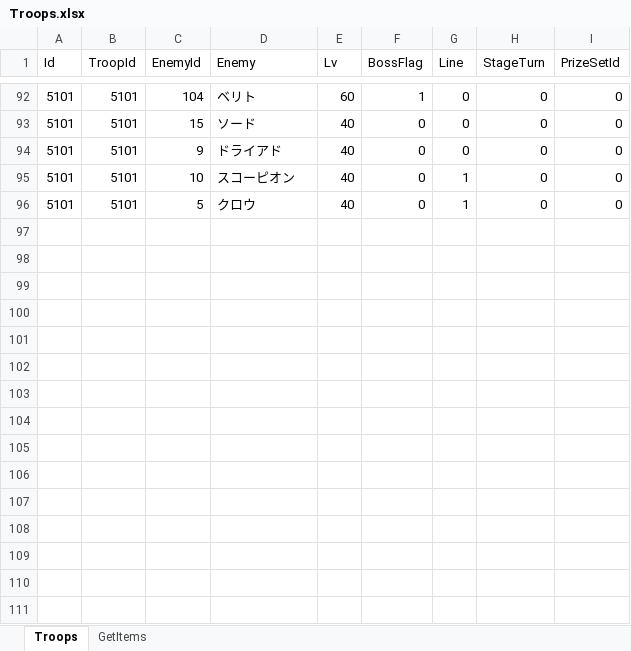
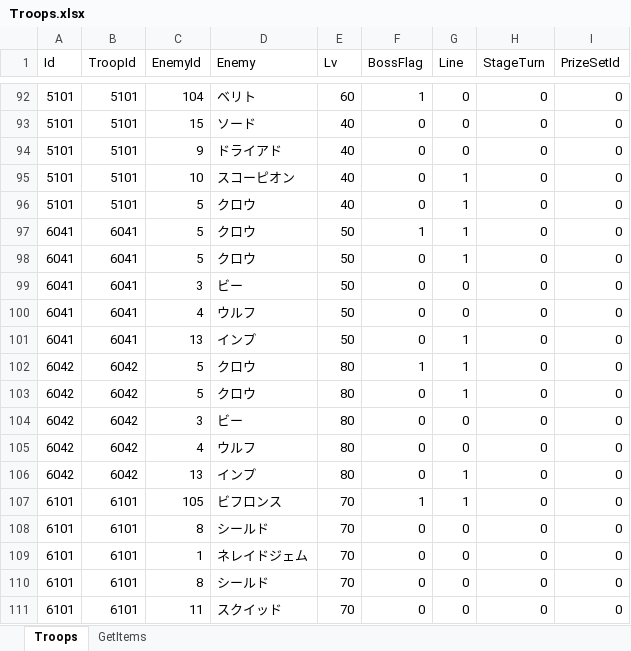
Before and after one commit to seedsclaft/unity, an Excel workbook: Assets/Data/Troops.xlsx, sheet Troops, drawn as a sheet; only a part is shown, gaps mark what is left out; values as stored, in another font and other column widths than the file's, no borders; the diff names each change by its address in the sheet, - before the commit and + after, or states it on an @@ line.

```diff
--- a/Assets/Data/Troops.xlsx (sheet Troops)
+++ b/Assets/Data/Troops.xlsx (sheet Troops)
+row 97: 6041 | 6041 | 5 | クロウ | 50 | 1 | 1 | 0 | 0
+row 98: 6041 | 6041 | 5 | クロウ | 50 | 0 | 1 | 0 | 0
+row 99: 6041 | 6041 | 3 | ビー | 50 | 0 | 0 | 0 | 0
+row 100: 6041 | 6041 | 4 | ウルフ | 50 | 0 | 0 | 0 | 0
+row 101: 6041 | 6041 | 13 | インプ | 50 | 0 | 1 | 0 | 0
+row 102: 6042 | 6042 | 5 | クロウ | 80 | 1 | 1 | 0 | 0
+row 103: 6042 | 6042 | 5 | クロウ | 80 | 0 | 1 | 0 | 0
+row 104: 6042 | 6042 | 3 | ビー | 80 | 0 | 0 | 0 | 0
+row 105: 6042 | 6042 | 4 | ウルフ | 80 | 0 | 0 | 0 | 0
+row 106: 6042 | 6042 | 13 | インプ | 80 | 0 | 1 | 0 | 0
+row 107: 6101 | 6101 | 105 | ビフロンス | 70 | 1 | 1 | 0 | 0
+row 108: 6101 | 6101 | 8 | シールド | 70 | 0 | 0 | 0 | 0
+row 109: 6101 | 6101 | 1 | ネレイドジェム | 70 | 0 | 0 | 0 | 0
+row 110: 6101 | 6101 | 8 | シールド | 70 | 0 | 0 | 0 | 0
+row 111: 6101 | 6101 | 11 | スクイッド | 70 | 0 | 0 | 0 | 0
```
Also changed, not shown: Assets/Data/Actors.xlsx, Assets/Data/Enemies.xlsx, 15 other files.
